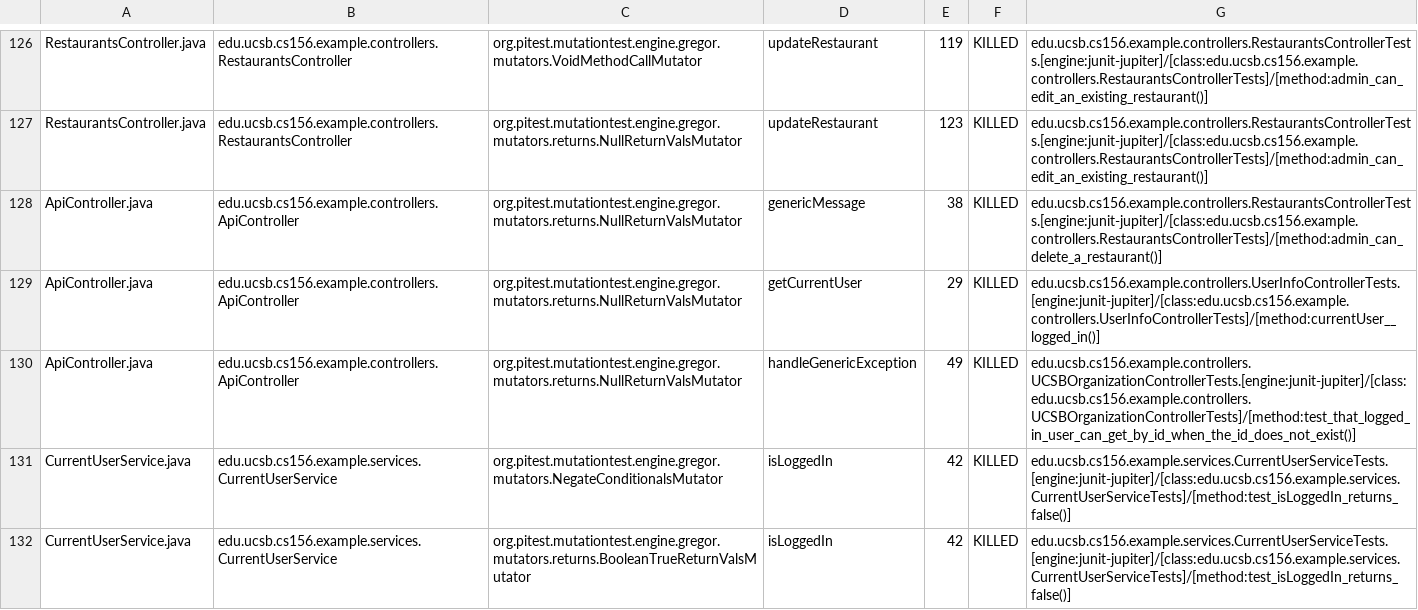
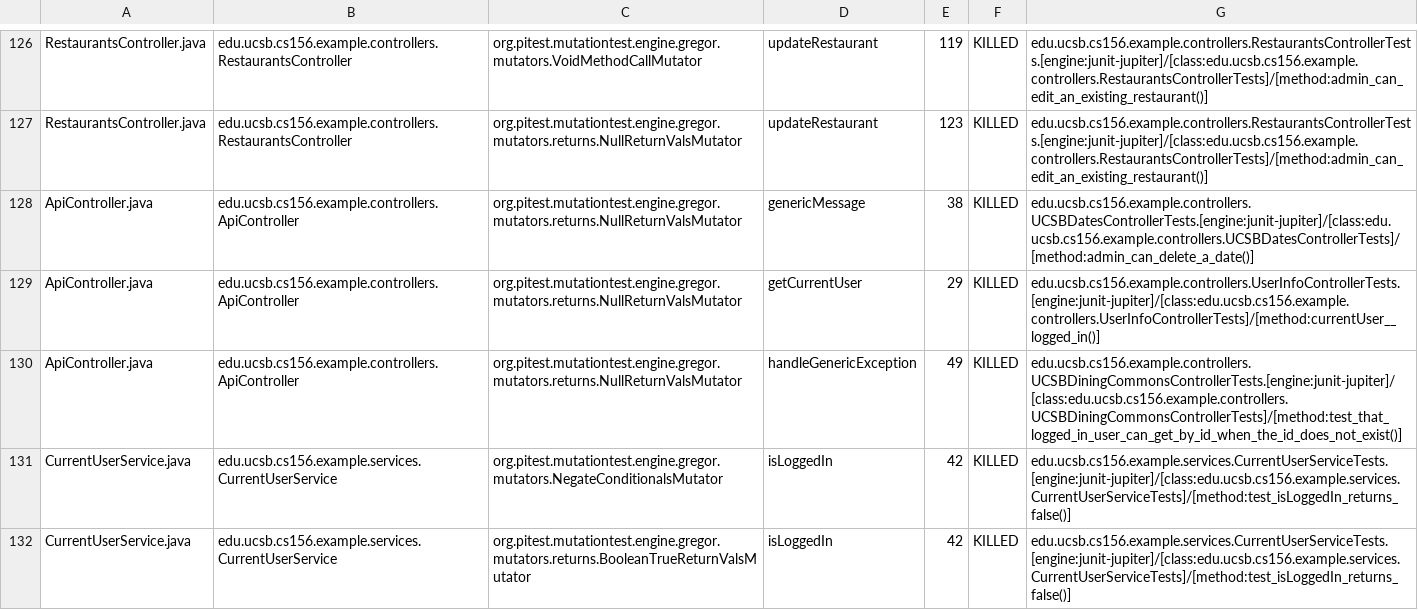
Before and after one commit to ucsb-cs156-s24/team03-s24-4pm-5, a CSV file: prs/101/pitest/mutations.csv, drawn as a sheet; only a part is shown, gaps mark what is left out.

Commit message:
Deploying to gh-pages from @ ucsb-cs156-s24/team03-s24-4pm-5@ed9b5e3dbcab481680df9ac0003a47552275ab69 🚀

```diff
--- a/prs/101/pitest/mutations.csv
+++ b/prs/101/pitest/mutations.csv
@@ -127,5 +127,5 @@ RestaurantsController.java,edu.ucsb.cs156.example.controllers.RestaurantsControl
 RestaurantsController.java,edu.ucsb.cs156.example.controllers.RestaurantsController,org.pitest.mutationtest.engine.gregor.mutators.returns.NullReturnValsMutator,updateRestaurant,123,KILLED,edu.ucsb.cs156.example.controllers.RestaurantsControllerTests.[engine:junit-jupiter]/[class:edu.ucsb.cs156.example.controllers.RestaurantsControllerTests]/[method:admin_can_edit_an_existing_restaurant()]
-ApiController.java,edu.ucsb.cs156.example.controllers.ApiController,org.pitest.mutationtest.engine.gregor.mutators.returns.NullReturnValsMutator,genericMessage,38,KILLED,edu.ucsb.cs156.example.controllers.RestaurantsControllerTests.[engine:junit-jupiter]/[class:edu.ucsb.cs156.example.controllers.RestaurantsControllerTests]/[method:admin_can_delete_a_restaurant()]
+ApiController.java,edu.ucsb.cs156.example.controllers.ApiController,org.pitest.mutationtest.engine.gregor.mutators.returns.NullReturnValsMutator,genericMessage,38,KILLED,edu.ucsb.cs156.example.controllers.UCSBDatesControllerTests.[engine:junit-jupiter]/[class:edu.ucsb.cs156.example.controllers.UCSBDatesControllerTests]/[method:admin_can_delete_a_date()]
 ApiController.java,edu.ucsb.cs156.example.controllers.ApiController,org.pitest.mutationtest.engine.gregor.mutators.returns.NullReturnValsMutator,getCurrentUser,29,KILLED,edu.ucsb.cs156.example.controllers.UserInfoControllerTests.[engine:junit-jupiter]/[class:edu.ucsb.cs156.example.controllers.UserInfoControllerTests]/[method:currentUser__logged_in()]
-ApiController.java,edu.ucsb.cs156.example.controllers.ApiController,org.pitest.mutationtest.engine.gregor.mutators.returns.NullReturnValsMutator,handleGenericException,49,KILLED,edu.ucsb.cs156.example.controllers.UCSBOrganizationControllerTests.[engine:junit-jupiter]/[class:edu.ucsb.cs156.example.controllers.UCSBOrganizationControllerTests]/[method:test_that_logged_in_user_can_get_by_id_when_the_id_does_not_exist()]
+ApiController.java,edu.ucsb.cs156.example.controllers.ApiController,org.pitest.mutationtest.engine.gregor.mutators.returns.NullReturnValsMutator,handleGenericException,49,KILLED,edu.ucsb.cs156.example.controllers.UCSBDiningCommonsControllerTests.[engine:junit-jupiter]/[class:edu.ucsb.cs156.example.controllers.UCSBDiningCommonsControllerTests]/[method:test_that_logged_in_user_can_get_by_id_when_the_id_does_not_exist()]
 CurrentUserService.java,edu.ucsb.cs156.example.services.CurrentUserService,org.pitest.mutationtest.engine.gregor.mutators.NegateConditionalsMutator,isLoggedIn,42,KILLED,edu.ucsb.cs156.example.services.CurrentUserServiceTests.[engine:junit-jupiter]/[class:edu.ucsb.cs156.example.services.CurrentUserServiceTests]/[method:test_isLoggedIn_returns_false()]
```
Also changed, not shown: 16 other files.
